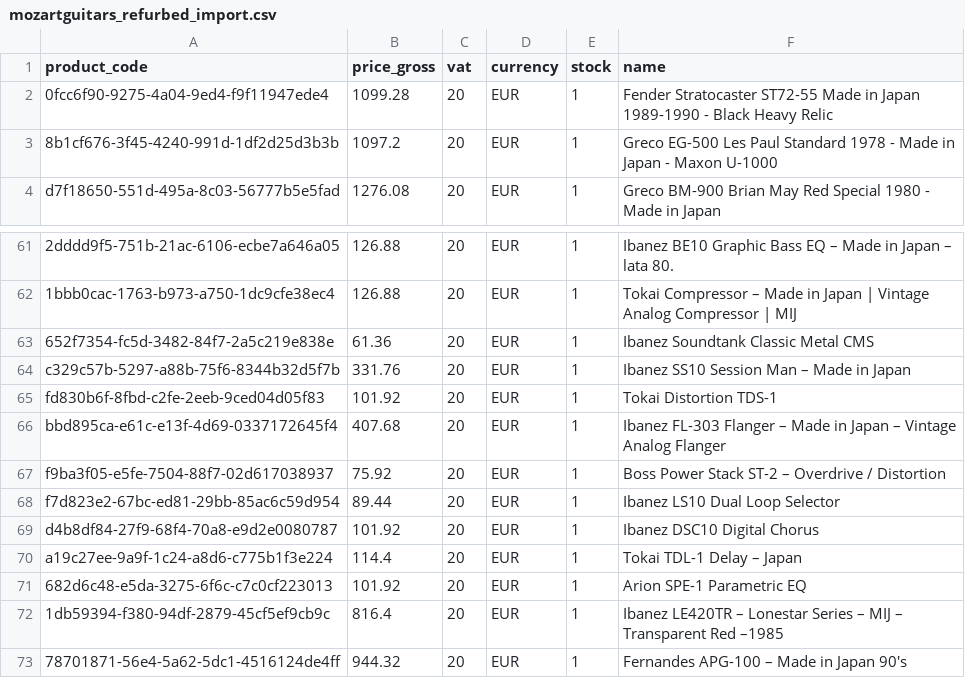
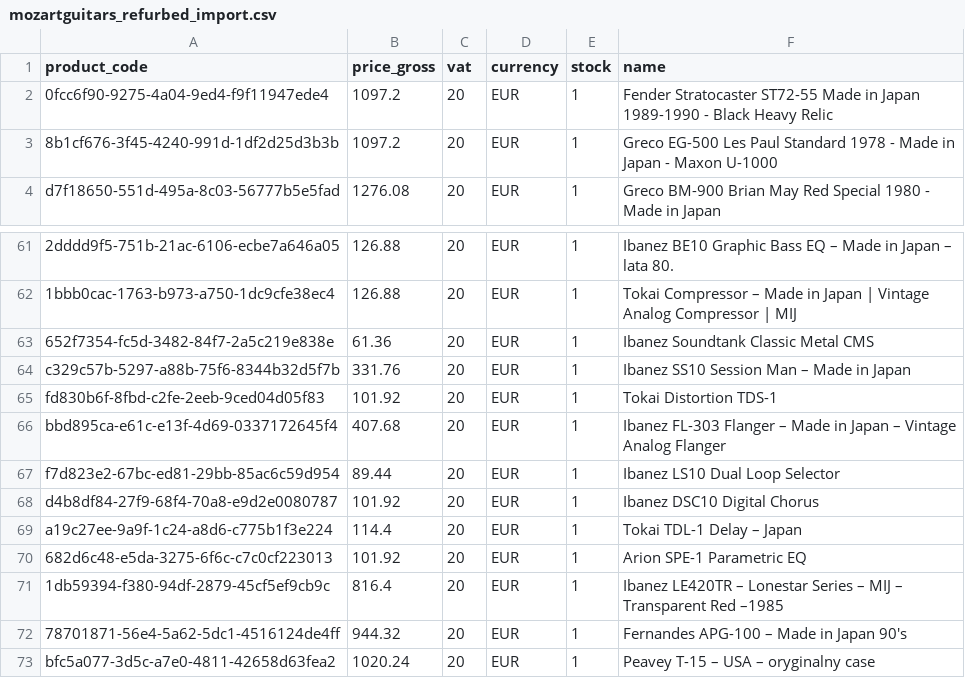
Before and after one commit to brendanrefurbed/supplier-feeds-public, a CSV file: mozartguitars_refurbed_import.csv, drawn as a sheet; only a part is shown, gaps mark what is left out; the shorter side is filled out with more unchanged rows.

```diff
--- a/mozartguitars_refurbed_import.csv
+++ b/mozartguitars_refurbed_import.csv
@@ -1,3 +1,3 @@
 product_code;price_gross;vat;currency;stock;name
-0fcc6f90-9275-4a04-9ed4-f9f11947ede4;1099.28;20;EUR;1;Fender Stratocaster ST72-55 Made in Japan 1989-1990 - Black Heavy Relic
+0fcc6f90-9275-4a04-9ed4-f9f11947ede4;1097.2;20;EUR;1;Fender Stratocaster ST72-55 Made in Japan 1989-1990 - Black Heavy Relic
 8b1cf676-3f45-4240-991d-1df2d25d3b3b;1097.2;20;EUR;1;Greco EG-500 Les Paul Standard 1978 - Made in Japan - Maxon U-1000
@@ -66,3 +66,2 @@ fd830b6f-8fbd-c2fe-2eeb-9ced04d05f83;101.92;20;EUR;1;Tokai Distortion TDS-1
 bbd895ca-e61c-e13f-4d69-0337172645f4;407.68;20;EUR;1;Ibanez FL-303 Flanger – Made in Japan – Vintage Analog Flanger
-f9ba3f05-e5fe-7504-88f7-02d617038937;75.92;20;EUR;1;Boss Power Stack ST-2 – Overdrive / Distortion
 f7d823e2-67bc-ed81-29bb-85ac6c59d954;89.44;20;EUR;1;Ibanez LS10 Dual Loop Selector
```
